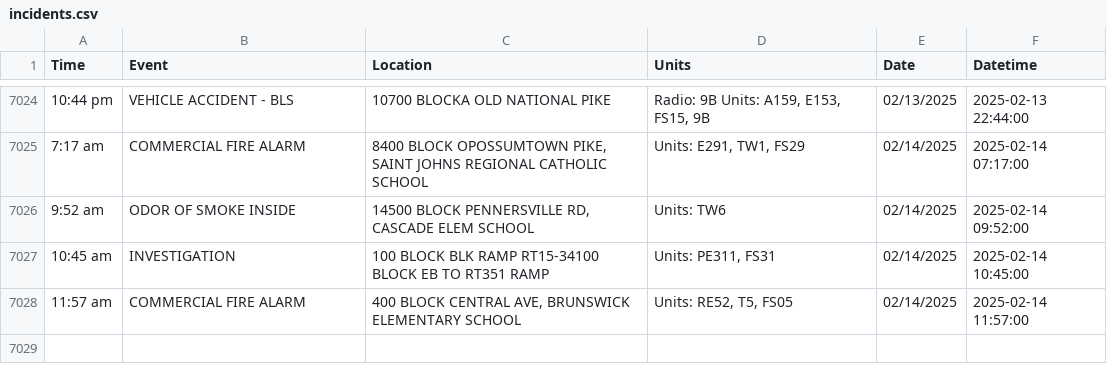
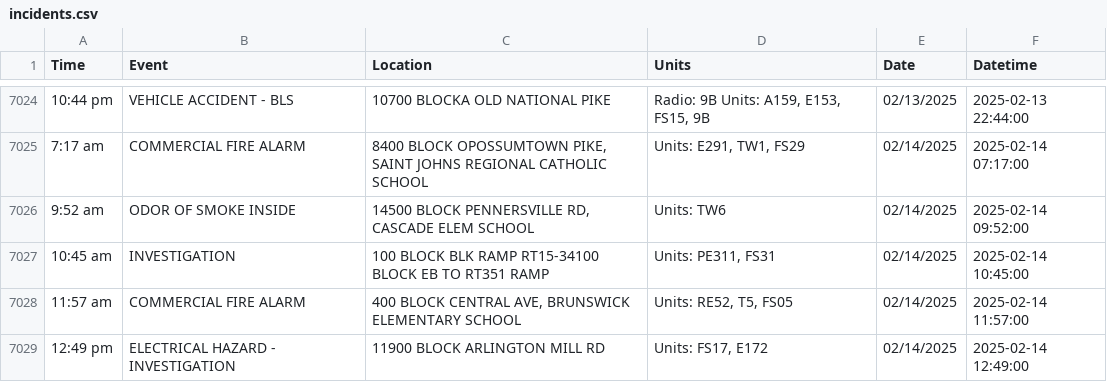
Before and after one commit to NewsAppsUMD/fredscanner, a CSV file: incidents.csv, drawn as a sheet; only a part is shown, gaps mark what is left out; the diff names each change by its address in the sheet, - before the commit and + after, or states it on an @@ line.

```diff
--- a/incidents.csv
+++ b/incidents.csv
+row 7029: 12:49 pm | ELECTRICAL HAZARD - INVESTIGATION | 11900 BLOCK ARLINGTON MILL RD | Units: FS17, E172 | 02/14/2025 | 2025-02-14 12:49:00
```
Also changed, not shown: 1 other file.
